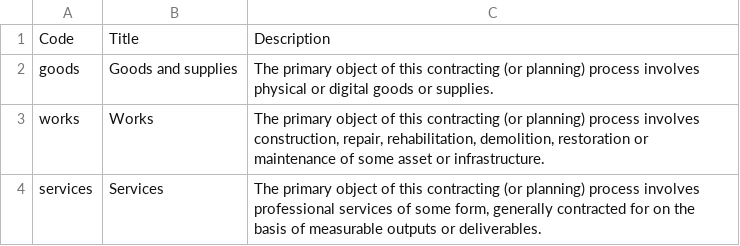
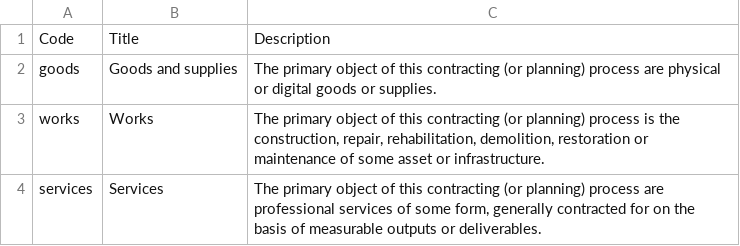
Before and after one commit to open-contracting/standard, a CSV file: schema/codelists/procurementCategory.csv, drawn as a sheet.

Commit message:
Widen (extended) procurement category to use in planning process

```diff
--- a/schema/codelists/procurementCategory.csv
+++ b/schema/codelists/procurementCategory.csv
@@ -1,4 +1,4 @@
 Code,Title,Description
-goods,Goods and supplies,The primary object of this contracting (or planning) process involves physical or digital goods or supplies.
-works,Works,"The primary object of this contracting (or planning) process involves construction, repair, rehabilitation, demolition, restoration or maintenance of some asset or infrastructure."
-services,Services,"The primary object of this contracting (or planning) process involves professional services of some form, generally contracted for on the basis of measurable outputs or deliverables."
+goods,Goods and supplies,The primary object of this contracting (or planning) process are physical or digital goods or supplies.
+works,Works,"The primary object of this contracting (or planning) process is the construction, repair, rehabilitation, demolition, restoration or maintenance of some asset or infrastructure."
+services,Services,"The primary object of this contracting (or planning) process are professional services of some form, generally contracted for on the basis of measurable outputs or deliverables."
```
Also changed, not shown: schema/codelists/extendedProcurementCategory.csv.
